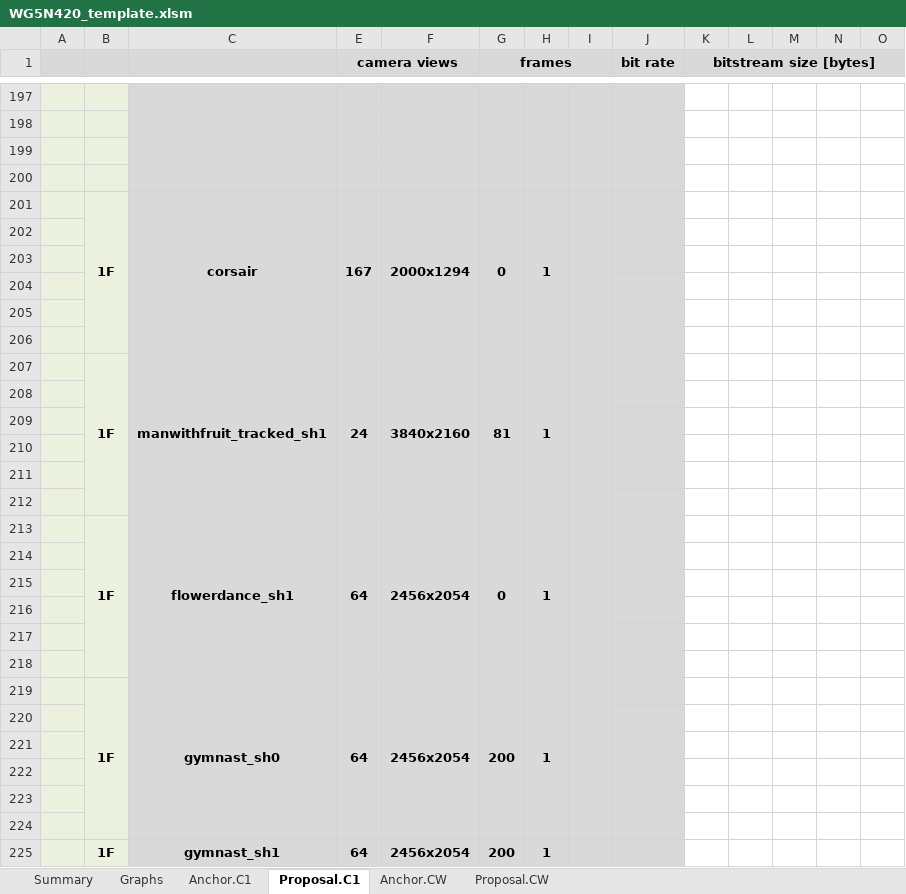
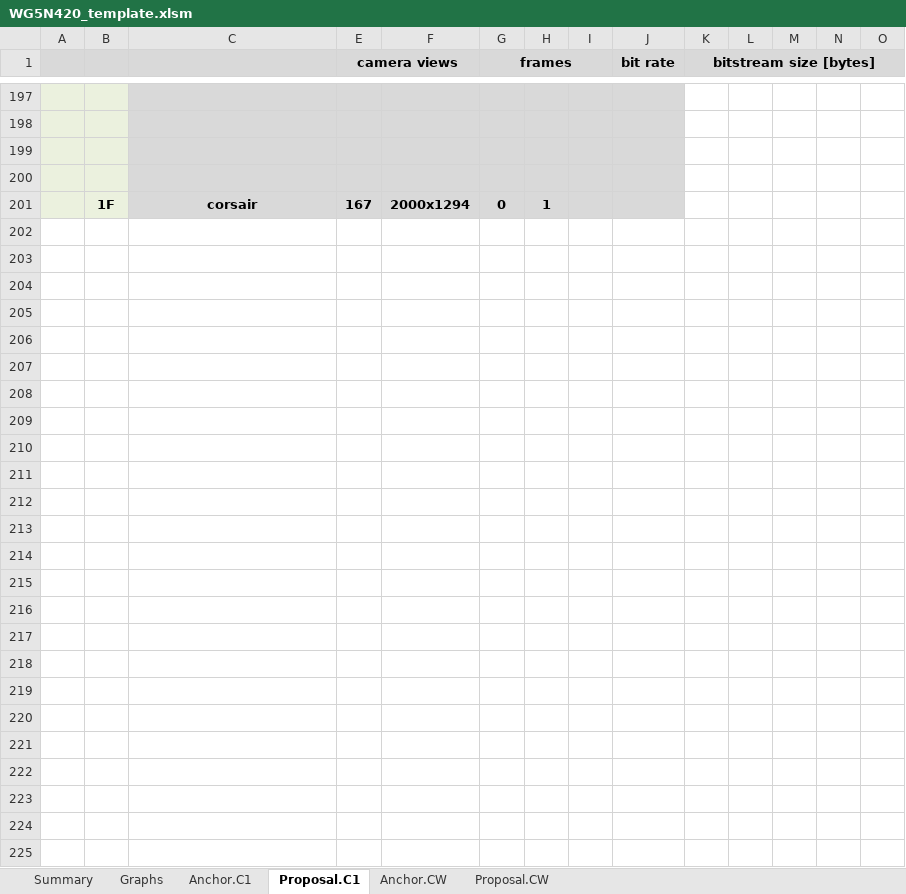
Before and after one commit to MPEGGroup/mpeg-pcc-tmc2, an Excel workbook: ctc/templates/WG5N420_template.xlsm, sheet Proposal.C1, drawn as a sheet; only a part is shown, gaps mark what is left out; values as stored, in another font and other column widths than the file's, no borders; conditional formats not drawn; rows hold the shown columns only; the diff names each change by its address in the sheet, - before the commit and + after, or states it on an @@ line.

```diff
--- a/ctc/templates/WG5N420_template.xlsm (sheet Proposal.C1)
+++ b/ctc/templates/WG5N420_template.xlsm (sheet Proposal.C1)
-B201:B206 merged
-C201:C206 merged
-E201:E206 merged
-F201:F206 merged
-G201:G206 merged
-H201:H206 merged
-I201:I206 merged
-row 202: (empty)
-row 203: (empty)
-row 204: (empty)
-row 205: (empty)
-row 206: (empty)
-row 207:  | 1F | manwithfruit_tracked_sh1 | 24 | 3840x2160 | 81 | 1
-row 208: (empty)
-row 209: (empty)
-row 210: (empty)
-row 211: (empty)
-row 212: (empty)
-row 213:  | 1F | flowerdance_sh1 | 64 | 2456x2054 | 0 | 1
-row 214: (empty)
-row 215: (empty)
-row 216: (empty)
-row 217: (empty)
-row 218: (empty)
-row 219:  | 1F | gymnast_sh0 | 64 | 2456x2054 | 200 | 1
-row 220: (empty)
-row 221: (empty)
-row 222: (empty)
-row 223: (empty)
-row 224: (empty)
-row 225:  | 1F | gymnast_sh1 | 64 | 2456x2054 | 200 | 1
```
Also changed, not shown: sheet Anchor.C1, sheet Proposal.CW, sheet Anchor.CW, sheet Summary, sheet Graphs, hidden cells, charts or pictures.
